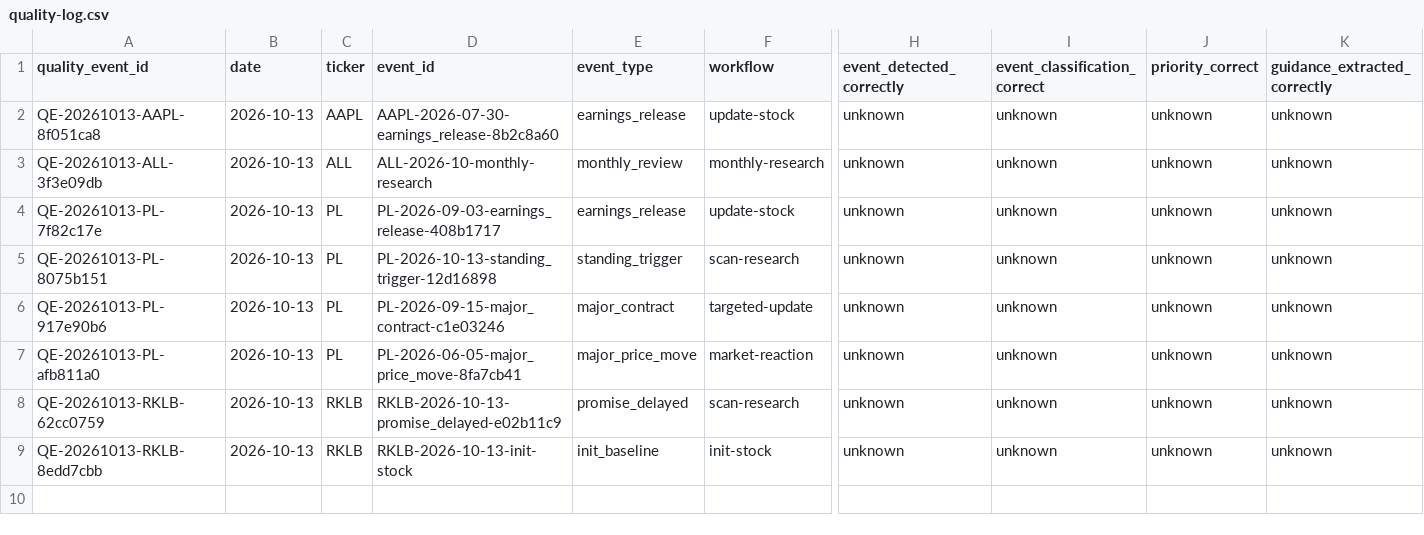
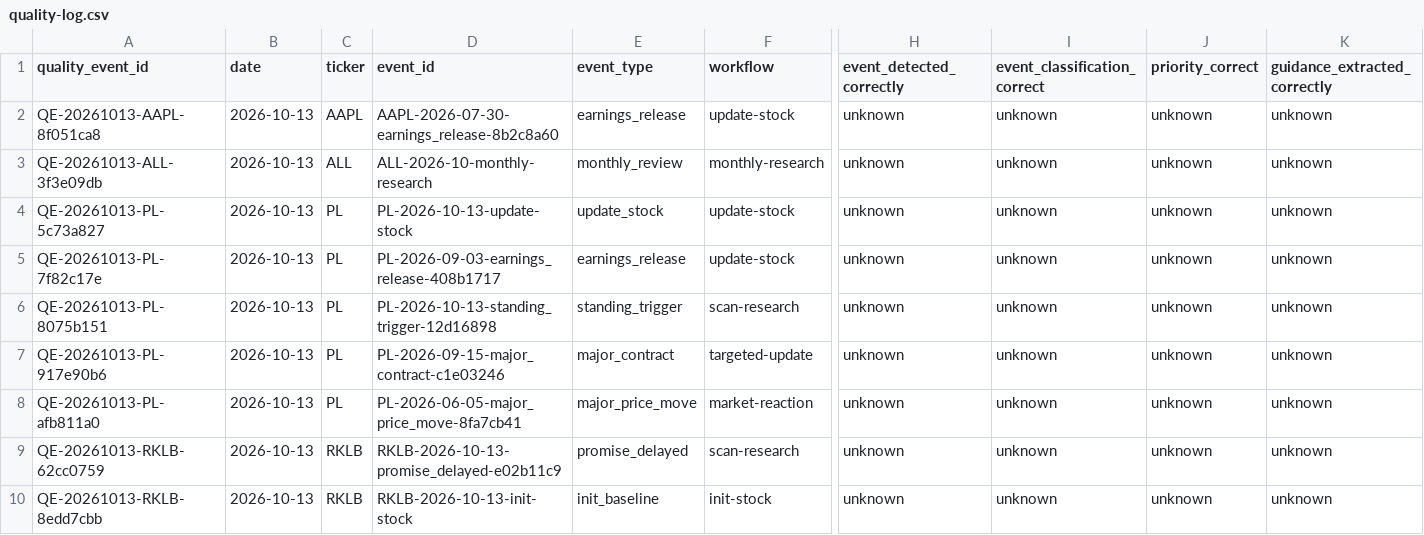
Before and after one commit to ericeric0101/claude-code-finance, a CSV file: research/quality/quality-log.csv, drawn as a sheet; only a part is shown, gaps mark what is left out; rows hold the shown columns only; the diff names each change by its address in the sheet, - before the commit and + after, or states it on an @@ line.

```diff
--- a/research/quality/quality-log.csv
+++ b/research/quality/quality-log.csv
+row 4: QE-20261013-PL-5c73a827 | 2026-10-13 | PL | PL-2026-10-13-update-stock | update_stock | update-stock | unknown | unknown | unknown | unknown
```
Also changed, not shown: research/PL/market/prices.csv, research/PL/valuation/expectation-gap-history.csv, 27 other files.
